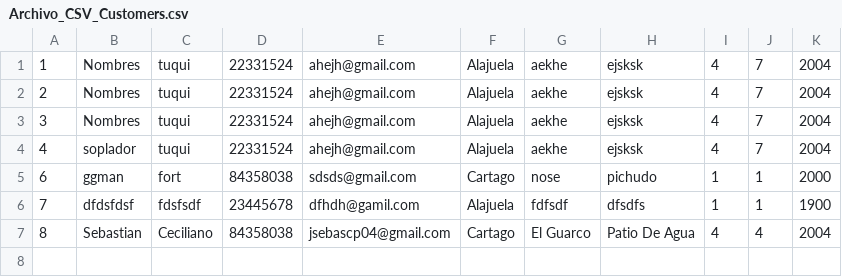
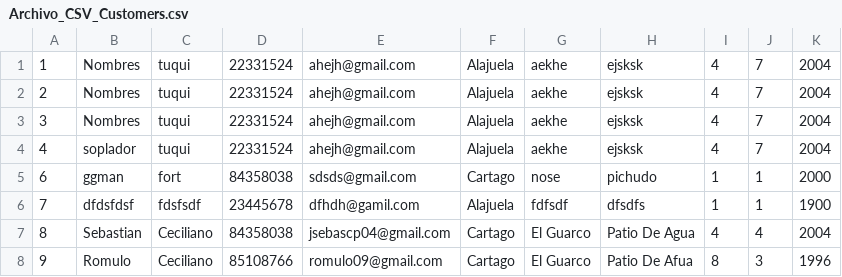
Before and after one commit to 2023-Semestre-2/proyecto-1-fullbox, a CSV file: Proyecto1POO/src/DataBase/Archivo_CSV_Customers.csv, drawn as a sheet; the diff names each change by its address in the sheet, - before the commit and + after, or states it on an @@ line.

```diff
--- a/Proyecto1POO/src/DataBase/Archivo_CSV_Customers.csv
+++ b/Proyecto1POO/src/DataBase/Archivo_CSV_Customers.csv
+row 8: 9 | Romulo | Ceciliano | 85108766 | romulo09@gmail.com | Cartago | El Guarco | Patio De Afua | 8 | 3 | 1996
```
Also changed, not shown: Proyecto1POO/build/classes/DataBase/Archivo_CSV_Customers.csv, 15 other files.
